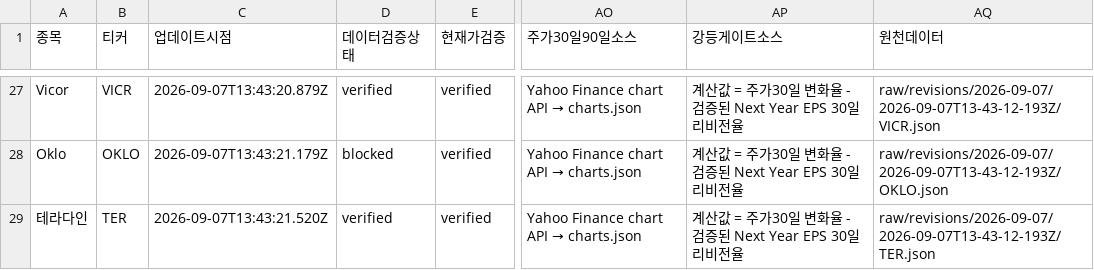
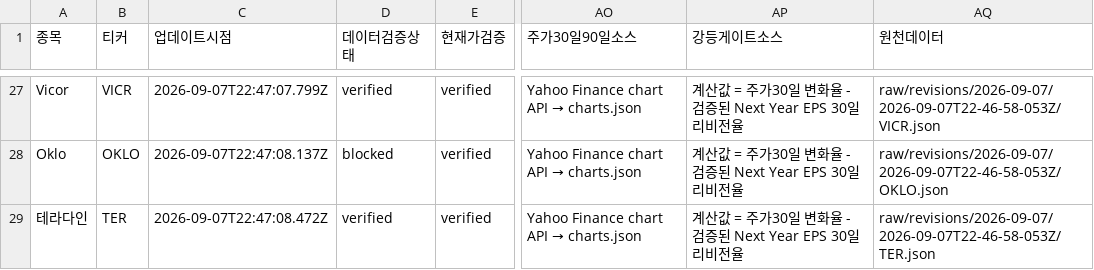
Before and after one commit to SimpleorNothing/ten-bagger, a CSV file: raw/revisions/latest.csv, drawn as a sheet; only a part is shown, gaps mark what is left out; the diff covers the shown part only; the diff names each change by its address in the sheet, - before the commit and + after, or states it on an @@ line.

Commit message:
chore: update market data + integrity-audited revisions (#1996)
Co-authored-by: github-actions[bot] <41898282+github-actions[bot]@users.noreply.github.com>

```diff
--- a/raw/revisions/latest.csv
+++ b/raw/revisions/latest.csv
-C27 (업데이트시점): 2026-09-07T13:43:20.879Z
+C27 (업데이트시점): 2026-09-07T22:47:07.799Z
-AQ27 (원천데이터): raw/revisions/2026-09-07/2026-09-07T13-43-12-193Z/VICR.json
+AQ27 (원천데이터): raw/revisions/2026-09-07/2026-09-07T22-46-58-053Z/VICR.json
-C28 (업데이트시점): 2026-09-07T13:43:21.179Z
+C28 (업데이트시점): 2026-09-07T22:47:08.137Z
-AQ28 (원천데이터): raw/revisions/2026-09-07/2026-09-07T13-43-12-193Z/OKLO.json
+AQ28 (원천데이터): raw/revisions/2026-09-07/2026-09-07T22-46-58-053Z/OKLO.json
-C29 (업데이트시점): 2026-09-07T13:43:21.520Z
+C29 (업데이트시점): 2026-09-07T22:47:08.472Z
-AQ29 (원천데이터): raw/revisions/2026-09-07/2026-09-07T13-43-12-193Z/TER.json
+AQ29 (원천데이터): raw/revisions/2026-09-07/2026-09-07T22-46-58-053Z/TER.json
```
Also changed, not shown: 60 edited cells elsewhere in this file, 34 other files.
